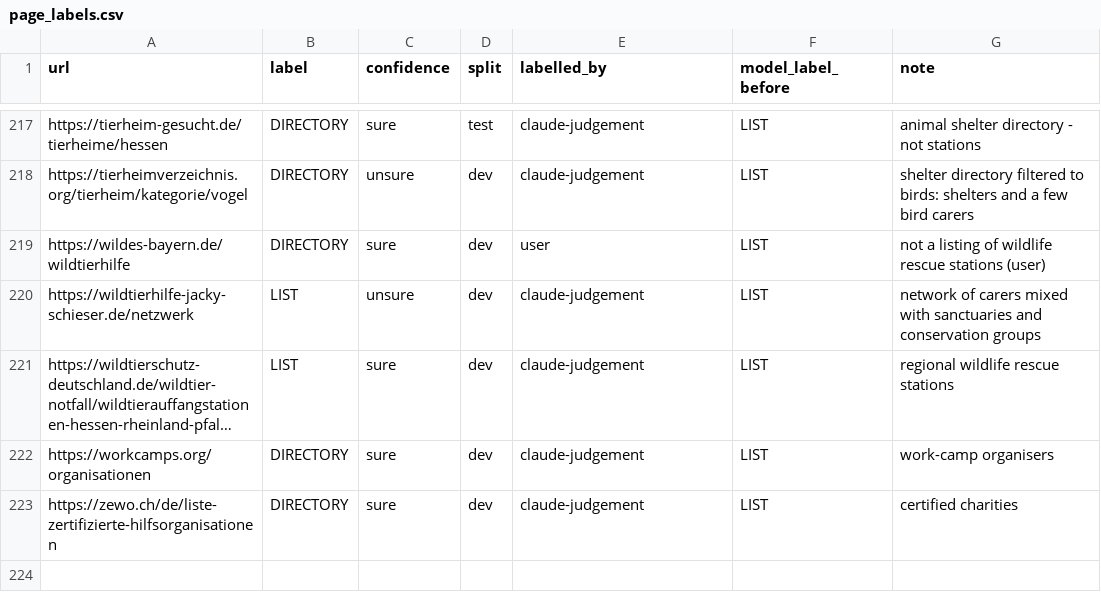
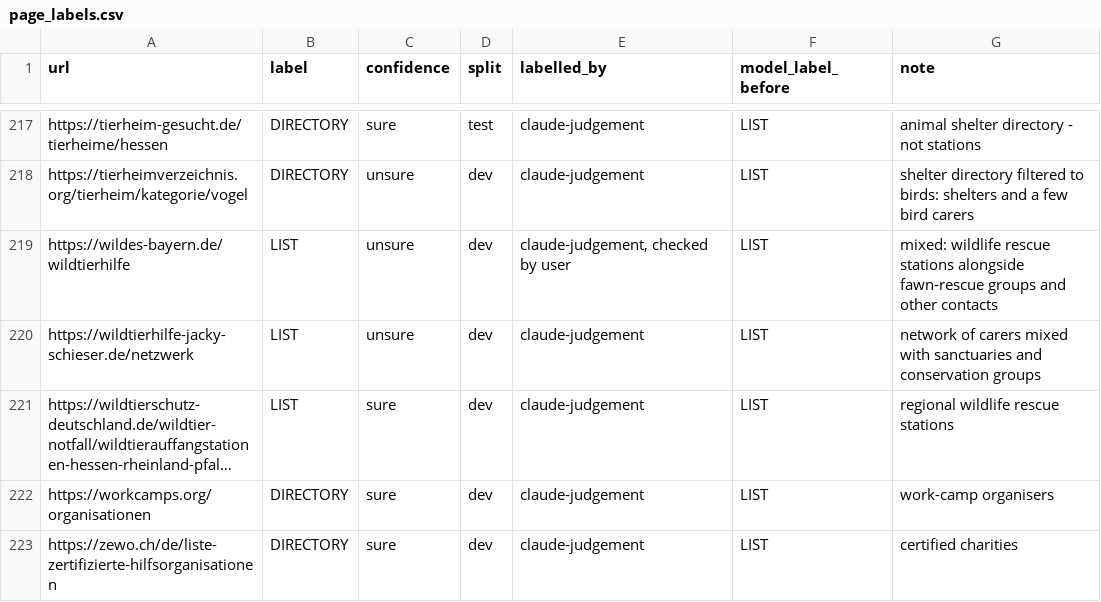
Before and after one commit to idioticDolphin/RescueAnt, a CSV file: experiments/data/page_labels.csv, drawn as a sheet; only a part is shown, gaps mark what is left out; long unchanged cells end in ….

```diff
--- a/experiments/data/page_labels.csv
+++ b/experiments/data/page_labels.csv
@@ -218,3 +218,3 @@ https://tierheim-gesucht.de/tierheime/hessen,DIRECTORY,sure,test,claude-judgemen
 https://tierheimverzeichnis.org/tierheim/kategorie/vogel,DIRECTORY,unsure,dev,claude-judgement,LIST,shelter directory filtered to birds: shelters and a few bird carers
-https://wildes-bayern.de/wildtierhilfe,DIRECTORY,sure,dev,user,LIST,not a listing of wildlife rescue stations (user)
+https://wildes-bayern.de/wildtierhilfe,LIST,unsure,dev,"claude-judgement, checked by user",LIST,mixed: wildlife rescue stations alongside fawn-rescue groups and other contacts
 https://wildtierhilfe-jacky-schieser.de/netzwerk,LIST,unsure,dev,claude-judgement,LIST,network of carers mixed with sanctuaries and conservation groups
```
Also changed, not shown: experiments/data/list_page_labels.csv.
